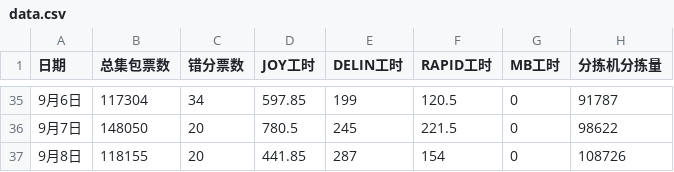
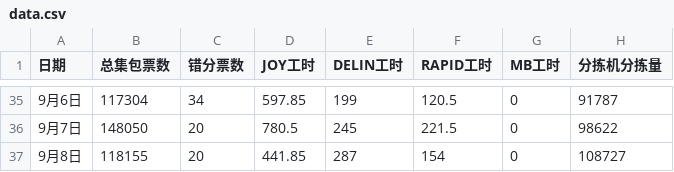
Before and after one commit to peijin0405/gofo_eff_viz, a CSV file: data.csv, drawn as a sheet; only a part is shown, gaps mark what is left out.

Commit message:
Update data.csv

```diff
--- a/data.csv
+++ b/data.csv
@@ -36,2 +36,2 @@
 9月7日,148050,20,780.5,245,221.5,0,98622
-9月8日,118155,20,441.85,287,154,0,108726
+9月8日,118155,20,441.85,287,154,0,108727
```
